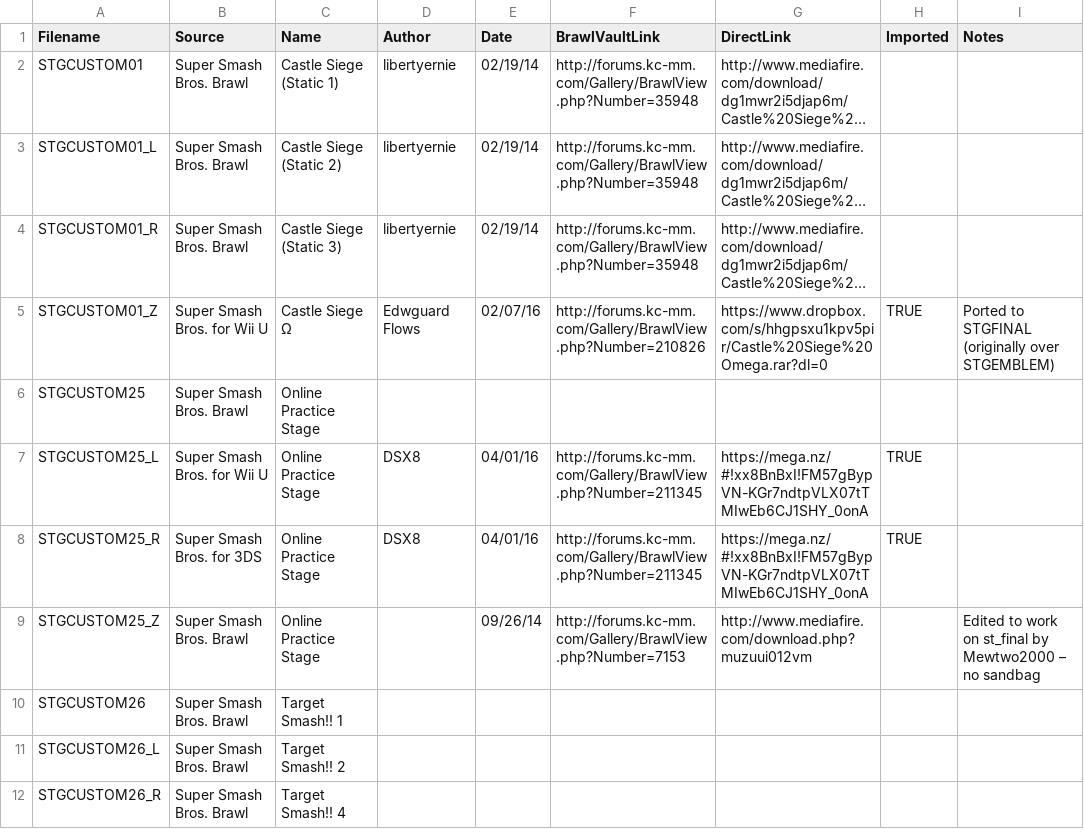
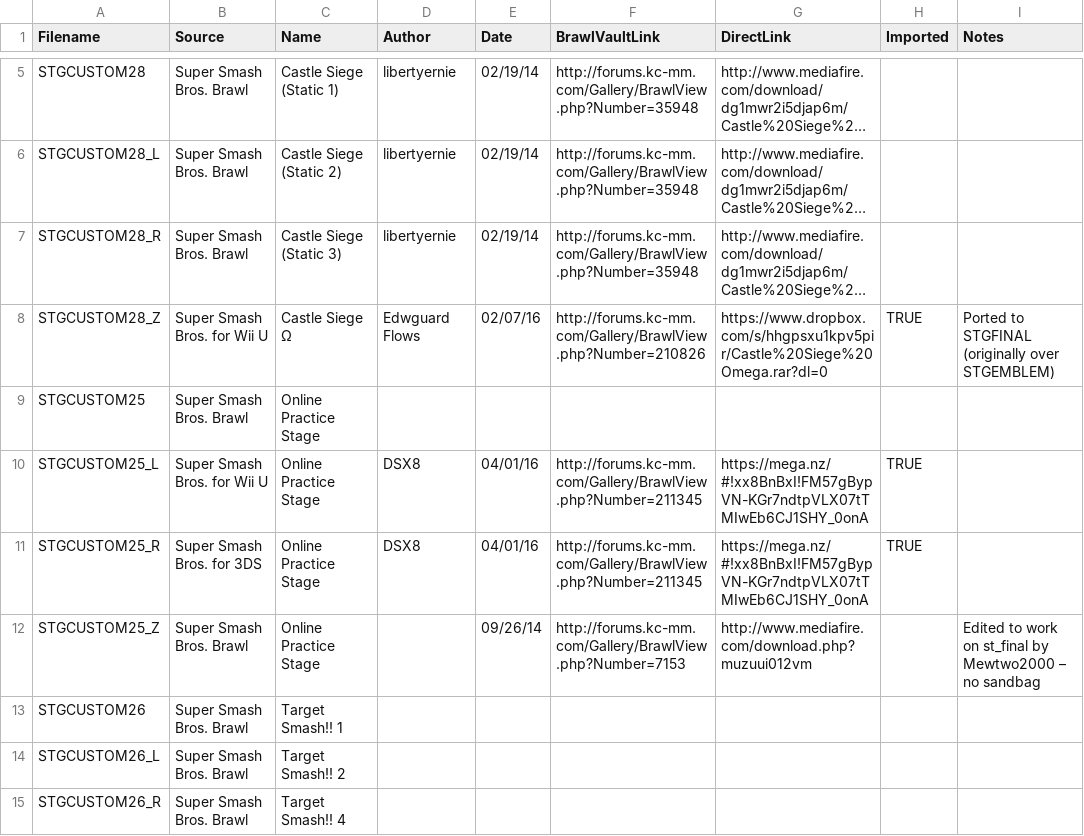
Before and after one commit to libertyernie/ClassicExpansionPack, a CSV file: DocumentationGenerator/stages.csv, drawn as a sheet; only a part is shown, gaps mark what is left out; long unchanged cells end in …; addresses are those after the commit; the diff covers the shown part only; the diff names each change by its address in the sheet, - before the commit and + after, or states it on an @@ line.

Commit message:
Move Castle Sieges to STGCUSTOM28; put Lylat Cruise -> STGFINAL port on STGCUSTOM27. Those two stages will use the regular Castle Siege and Lylat Cruise icon slots.

```diff
--- a/DocumentationGenerator/stages.csv
+++ b/DocumentationGenerator/stages.csv
-A5 (Filename): STGCUSTOM01
+A5 (Filename): STGCUSTOM28
-A6 (Filename): STGCUSTOM01_L
+A6 (Filename): STGCUSTOM28_L
-A7 (Filename): STGCUSTOM01_R
+A7 (Filename): STGCUSTOM28_R
-A8 (Filename): STGCUSTOM01_Z
+A8 (Filename): STGCUSTOM28_Z
```
Also changed, not shown: 18 added rows elsewhere in this file, 24 other files.
